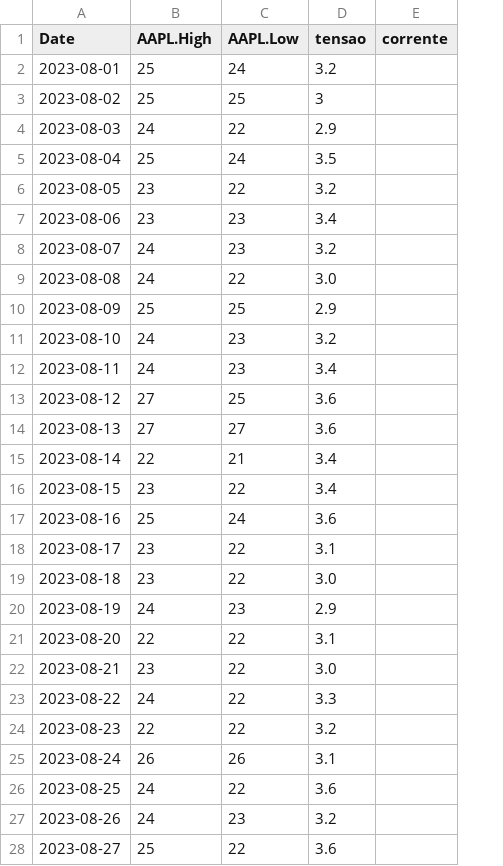
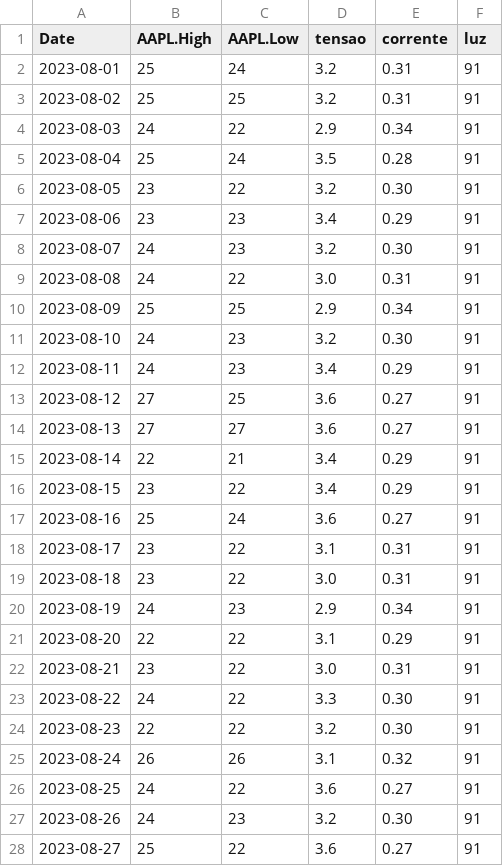
Before and after one commit to hamiltonlumati/Solaris, a CSV file: public/Temperatura.csv, drawn as a sheet; only a part is shown; the diff covers the shown part only; the diff names each change by its address in the sheet, - before the commit and + after, or states it on an @@ line.

Commit message:
Adição do gráfico da luminosidade e da corrente de saída

```diff
--- a/public/Temperatura.csv
+++ b/public/Temperatura.csv
+column F (luz), rows 2-28: all 91
-E2:E3 (corrente): (empty)
+E2:E3 (corrente): 0.31
-D3 (tensao): 3
+D3 (tensao): 3.2
-E4 (corrente): (empty)
+E4 (corrente): 0.34
-E5 (corrente): (empty)
+E5 (corrente): 0.28
-E6 (corrente): (empty)
+E6 (corrente): 0.30
-E7 (corrente): (empty)
+E7 (corrente): 0.29
-E8 (corrente): (empty)
+E8 (corrente): 0.30
-E9 (corrente): (empty)
+E9 (corrente): 0.31
-E10 (corrente): (empty)
+E10 (corrente): 0.34
-E11 (corrente): (empty)
+E11 (corrente): 0.30
-E12 (corrente): (empty)
+E12 (corrente): 0.29
-E13:E14 (corrente): (empty)
+E13:E14 (corrente): 0.27
-E15:E16 (corrente): (empty)
+E15:E16 (corrente): 0.29
-E17 (corrente): (empty)
+E17 (corrente): 0.27
-E18:E19 (corrente): (empty)
+E18:E19 (corrente): 0.31
-E20 (corrente): (empty)
+E20 (corrente): 0.34
-E21 (corrente): (empty)
+E21 (corrente): 0.29
-E22 (corrente): (empty)
+E22 (corrente): 0.31
-E23:E24 (corrente): (empty)
+E23:E24 (corrente): 0.30
-E25 (corrente): (empty)
+E25 (corrente): 0.32
-E26 (corrente): (empty)
+E26 (corrente): 0.27
-E27 (corrente): (empty)
+E27 (corrente): 0.30
-E28 (corrente): (empty)
+E28 (corrente): 0.27
```
Also changed, not shown: 38 edited cells elsewhere in this file, 4 other files.
